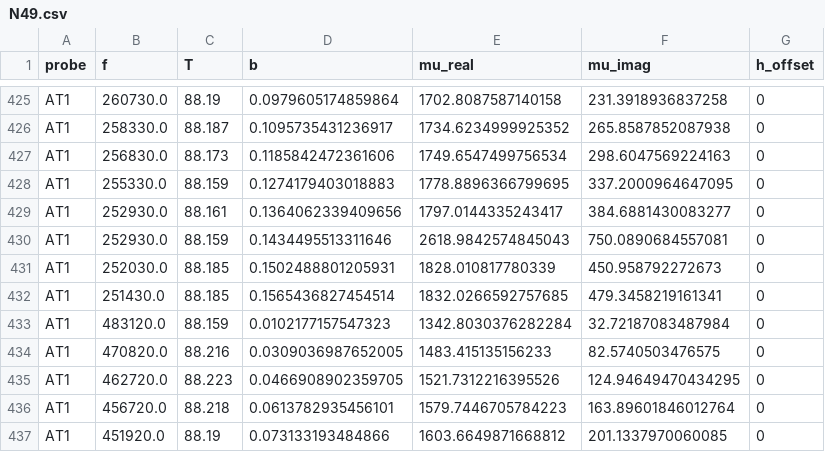
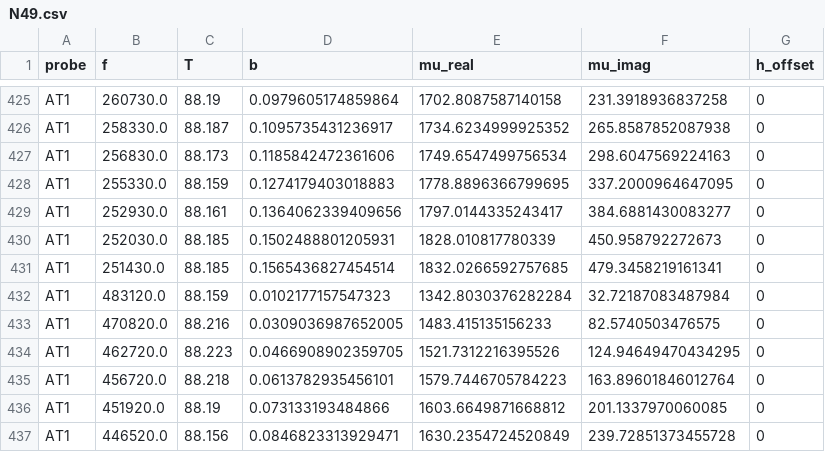
Before and after one commit to upb-lea/materialdatabase, a CSV file: materialdatabase/data/complex_permeability/LEA_MTB/N49.csv, drawn as a sheet; only a part is shown, gaps mark what is left out; the shorter side is filled out with more unchanged rows; the diff names each change by its address in the sheet, - before the commit and + after, or states it on an @@ line.

Commit message:
removed single outlier row

```diff
--- a/materialdatabase/data/complex_permeability/LEA_MTB/N49.csv
+++ b/materialdatabase/data/complex_permeability/LEA_MTB/N49.csv
-row 430: AT1 | 252930.0 | 88.159 | 0.1434495513311646 | 2618.9842574845043 | 750.0890684557081 | 0
```
